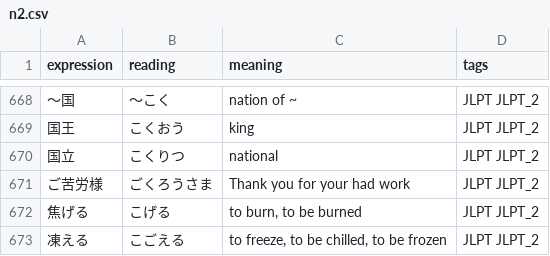
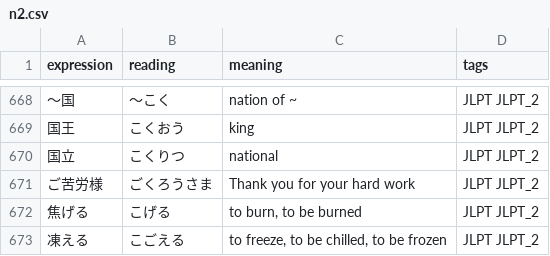
Before and after one commit to jamsinclair/open-anki-jlpt-decks, a CSV file: src/n2.csv, drawn as a sheet; only a part is shown, gaps mark what is left out.

Commit message:
Fix typo in n1.csv and n2.csv

```diff
--- a/src/n2.csv
+++ b/src/n2.csv
@@ -670,3 +670,3 @@ expression,reading,meaning,tags
 国立,こくりつ,national,JLPT JLPT_2
-ご苦労様,ごくろうさま,Thank you for your had work,JLPT JLPT_2
+ご苦労様,ごくろうさま,Thank you for your hard work,JLPT JLPT_2
 焦げる,こげる,"to burn, to be burned",JLPT JLPT_2
```
Also changed, not shown: src/n1.csv.
